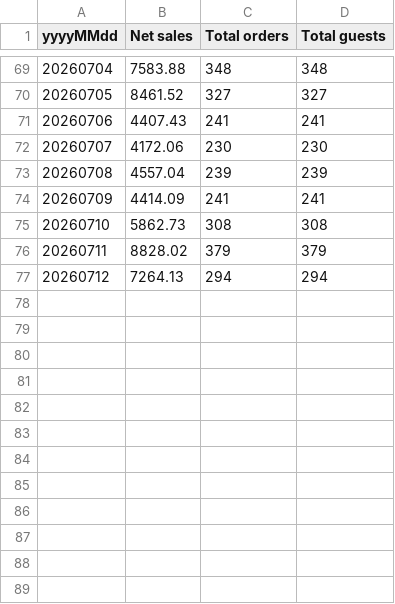
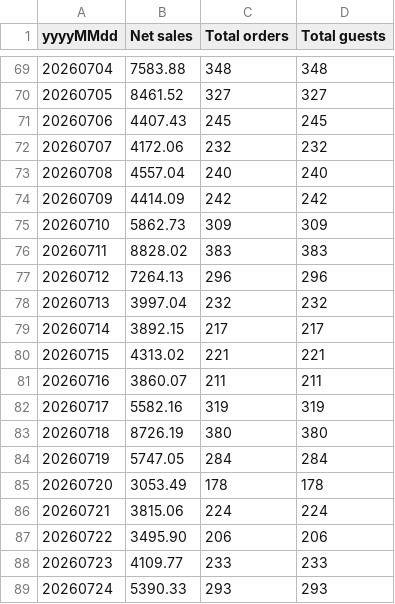
Before and after one commit to einsteinpark/knottedschedulingmodel, a CSV file: data/Sales_by_day.csv, drawn as a sheet; only a part is shown, gaps mark what is left out; the diff covers the shown part only.

```diff
--- a/data/Sales_by_day.csv
+++ b/data/Sales_by_day.csv
@@ -70,8 +70,20 @@ yyyyMMdd,Net sales,Total orders,Total guests
 20260705,8461.52,327,327
-20260706,4407.43,241,241
-20260707,4172.06,230,230
-20260708,4557.04,239,239
-20260709,4414.09,241,241
-20260710,5862.73,308,308
-20260711,8828.02,379,379
-20260712,7264.13,294,294
+20260706,4407.43,245,245
+20260707,4172.06,232,232
+20260708,4557.04,240,240
+20260709,4414.09,242,242
+20260710,5862.73,309,309
+20260711,8828.02,383,383
+20260712,7264.13,296,296
+20260713,3997.04,232,232
+20260714,3892.15,217,217
+20260715,4313.02,221,221
+20260716,3860.07,211,211
+20260717,5582.16,319,319
+20260718,8726.19,380,380
+20260719,5747.05,284,284
+20260720,3053.49,178,178
+20260721,3815.06,224,224
+20260722,3495.90,206,206
+20260723,4109.77,233,233
+20260724,5390.33,293,293
```
Also changed, not shown: 17 added rows elsewhere in this file, 6 other files.
